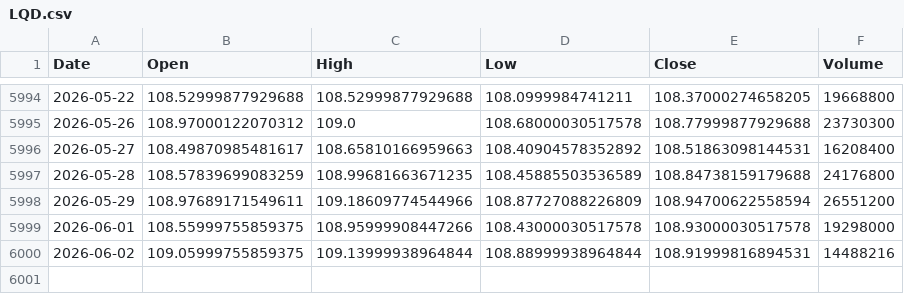
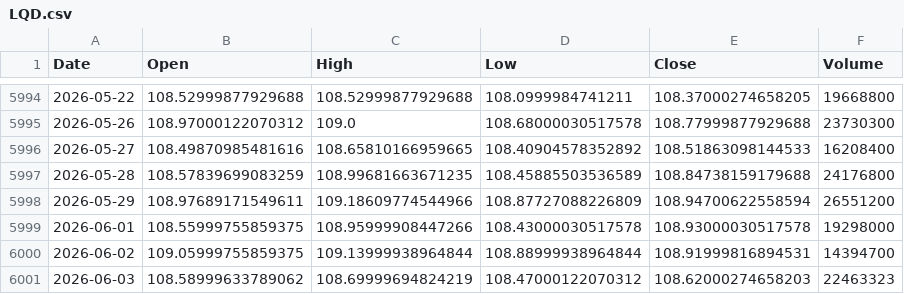
Before and after one commit to kittycapital/etf_fund_flow, a CSV file: data/prices/LQD.csv, drawn as a sheet; only a part is shown, gaps mark what is left out.

```diff
--- a/data/prices/LQD.csv
+++ b/data/prices/LQD.csv
@@ -5995,3 +5995,3 @@ Date,Open,High,Low,Close,Volume
 2026-05-26,108.97000122070312,109.0,108.68000030517578,108.77999877929688,23730300
-2026-05-27,108.49870985481617,108.65810166959663,108.40904578352892,108.51863098144531,16208400
+2026-05-27,108.49870985481616,108.65810166959665,108.40904578352892,108.51863098144533,16208400
 2026-05-28,108.57839699083259,108.99681663671235,108.45885503536589,108.84738159179688,24176800
@@ -5999,2 +5999,3 @@ Date,Open,High,Low,Close,Volume
 2026-06-01,108.55999755859375,108.95999908447266,108.43000030517578,108.93000030517578,19298000
-2026-06-02,109.05999755859375,109.13999938964844,108.88999938964844,108.91999816894531,14488216
+2026-06-02,109.05999755859375,109.13999938964844,108.88999938964844,108.91999816894531,14394700
+2026-06-03,108.58999633789062,108.69999694824219,108.47000122070312,108.62000274658203,22463323
```
Also changed, not shown: data/prices/HACK.csv, data/prices/SOXX.csv, 47 other files.
